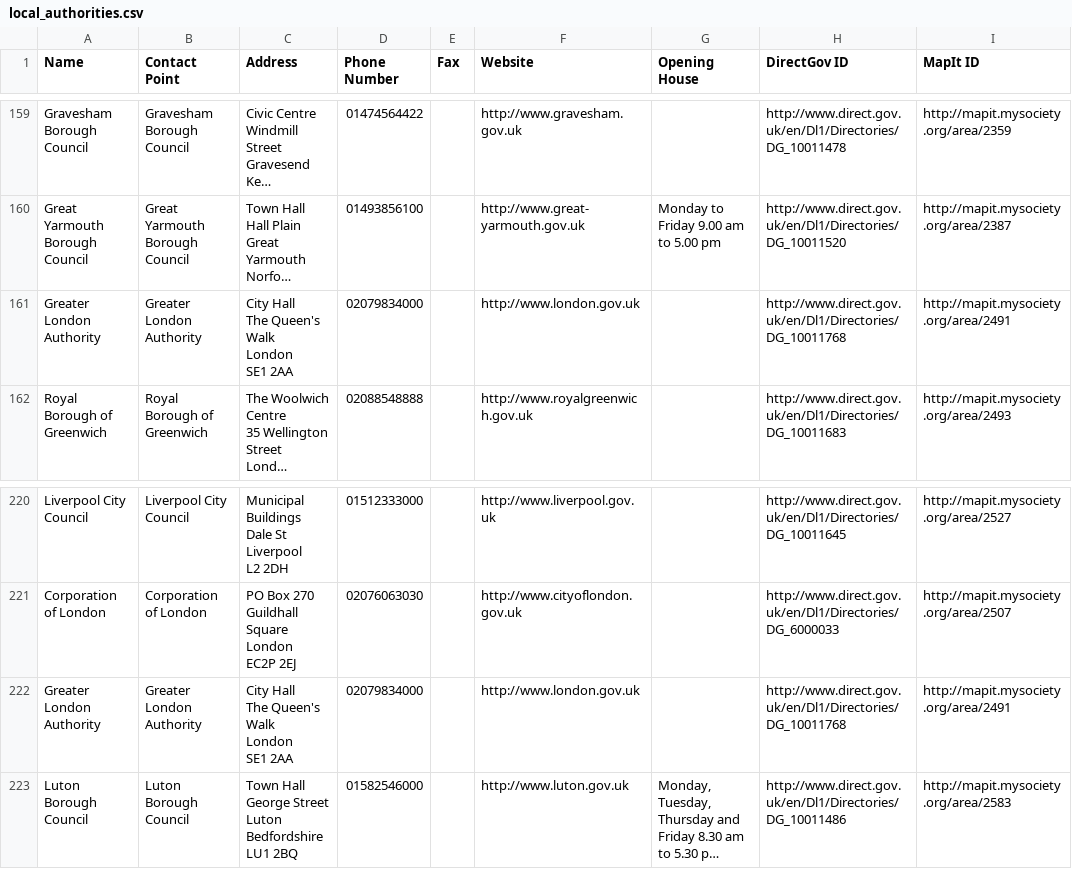
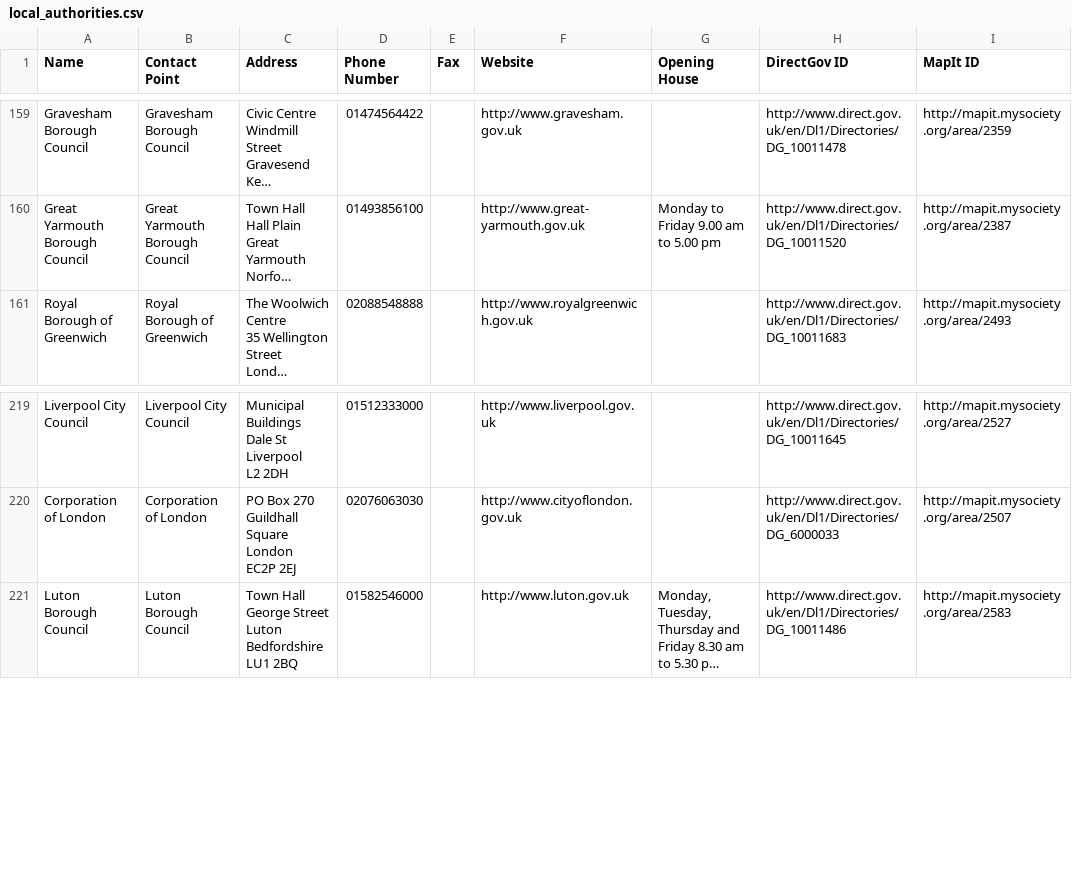
Before and after one commit to craigw/local_authority, a CSV file: db/local_authorities.csv, drawn as a sheet; only a part is shown, gaps mark what is left out; long unchanged cells end in …; ↵ is a line break in a cell; the diff names each change by its address in the sheet, - before the commit and + after, or states it on an @@ line.

Commit message:
Remove the GLA from the database

```diff
--- a/db/local_authorities.csv
+++ b/db/local_authorities.csv
-row 161: Greater London Authority | Greater London Authority | City Hall ↵ The Queen's Walk ↵ London ↵ SE1 2AA | 02079834000 |  | http://www.london.gov.uk |  | http://www.direct.gov.uk/en/Dl1/Directories/DG_10011768 | http://mapit.mysociety.org/area/2491
-row 222: Greater London Authority | Greater London Authority | City Hall ↵ The Queen's Walk ↵ London ↵ SE1 2AA | 02079834000 |  | http://www.london.gov.uk |  | http://www.direct.gov.uk/en/Dl1/Directories/DG_10011768 | http://mapit.mysociety.org/area/2491
```
